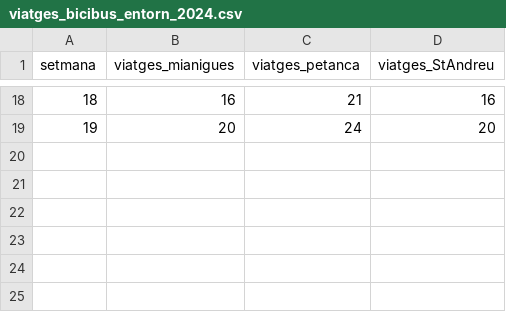
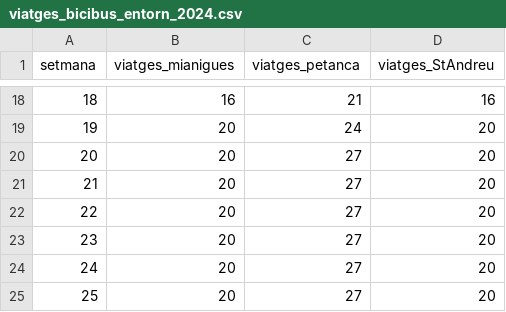
Before and after one commit to jfigui/calcul_emissions, a CSV file: viatges_bicibus_entorn_2024.csv, drawn as a sheet; only a part is shown, gaps mark what is left out.

Commit message:
Update viatges_bicibus_entorn_2024.csv

```diff
--- a/viatges_bicibus_entorn_2024.csv
+++ b/viatges_bicibus_entorn_2024.csv
@@ -19 +19,7 @@ setmana,viatges_mianigues,viatges_petanca,viatges_StAndreu
 19,20,24,20
+20,20,27,20
+21,20,27,20
+22,20,27,20
+23,20,27,20
+24,20,27,20
+25,20,27,20
```
